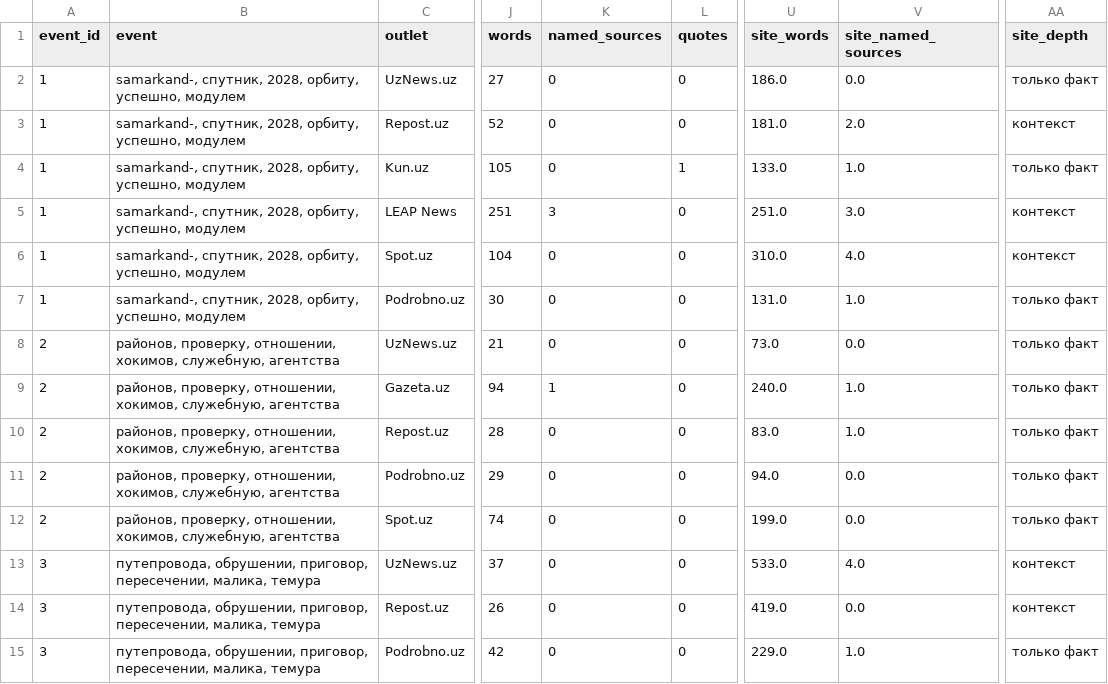
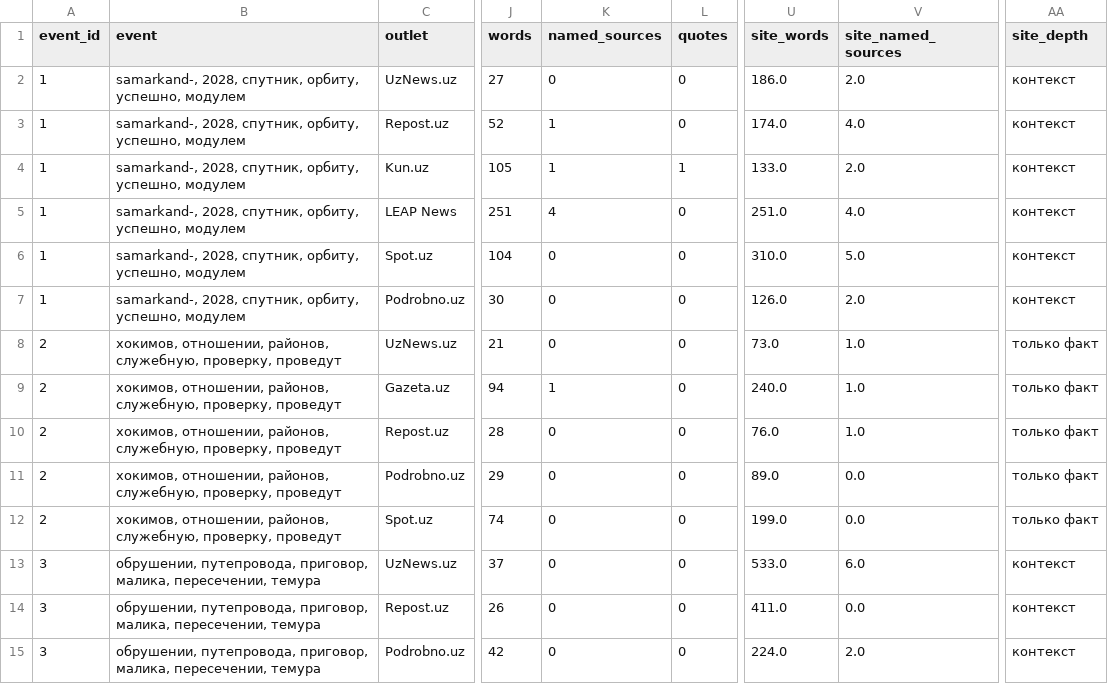
Before and after one commit to javadabdullaev97-coder/News, a CSV file: output/newsbreaks-headtohead-depth.csv, drawn as a sheet; only a part is shown, gaps mark what is left out; the diff covers the shown part only; the diff names each change by its address in the sheet, - before the commit and + after, or states it on an @@ line.

```diff
--- a/output/newsbreaks-headtohead-depth.csv
+++ b/output/newsbreaks-headtohead-depth.csv
-B2:B7 (event): samarkand-, спутник, 2028, орбиту, успешно,…
+B2:B7 (event): samarkand-, 2028, спутник, орбиту, успешно,…
-V2 (site_named_sources): 0.0
+V2 (site_named_sources): 2.0
-AA2 (site_depth): только факт
+AA2 (site_depth): контекст
-K3:K4 (named_sources): 0
+K3:K4 (named_sources): 1
-U3 (site_words): 181.0
+U3 (site_words): 174.0
-V3 (site_named_sources): 2.0
+V3 (site_named_sources): 4.0
-V4 (site_named_sources): 1.0
+V4 (site_named_sources): 2.0
-AA4 (site_depth): только факт
+AA4 (site_depth): контекст
-K5 (named_sources): 3
+K5 (named_sources): 4
-V5 (site_named_sources): 3.0
+V5 (site_named_sources): 4.0
-V6 (site_named_sources): 4.0
+V6 (site_named_sources): 5.0
-U7 (site_words): 131.0
+U7 (site_words): 126.0
-V7 (site_named_sources): 1.0
+V7 (site_named_sources): 2.0
-AA7 (site_depth): только факт
+AA7 (site_depth): контекст
-B8:B12 (event): районов, проверку, отношении, хокимов, служебную, агентства
+B8:B12 (event): хокимов, отношении, районов, служебную, проверку, проведут
-V8 (site_named_sources): 0.0
+V8 (site_named_sources): 1.0
-U10 (site_words): 83.0
+U10 (site_words): 76.0
-U11 (site_words): 94.0
+U11 (site_words): 89.0
-B13:B15 (event): путепровода, обрушении, приговор, пересечении, малика, темура
+B13:B15 (event): обрушении, путепровода, приговор, малика, пересечении, темура
-V13 (site_named_sources): 4.0
+V13 (site_named_sources): 6.0
-U14 (site_words): 419.0
+U14 (site_words): 411.0
-U15 (site_words): 229.0
+U15 (site_words): 224.0
-V15 (site_named_sources): 1.0
+V15 (site_named_sources): 2.0
-AA15 (site_depth): только факт
+AA15 (site_depth): контекст
```
Also changed, not shown: 31 edited cells elsewhere in this file, output/newsbreaks-depth.csv, output/newsbreaks-headtohead.csv, 32 other files.
